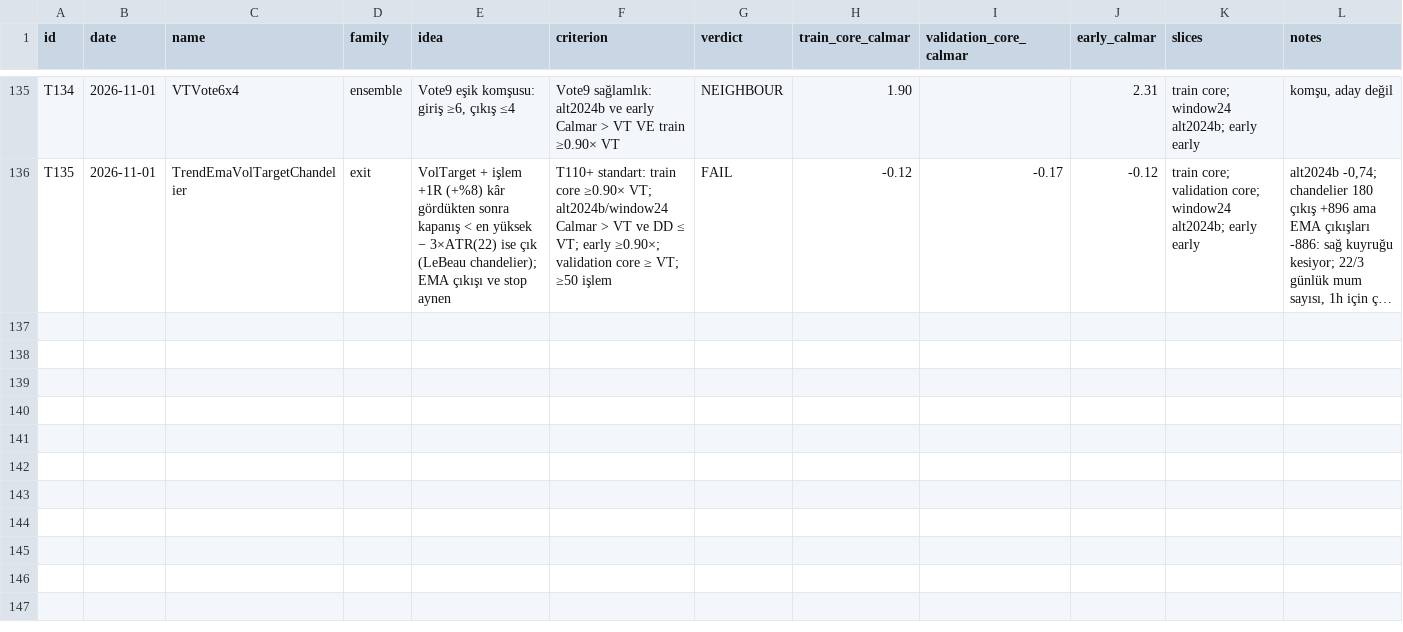
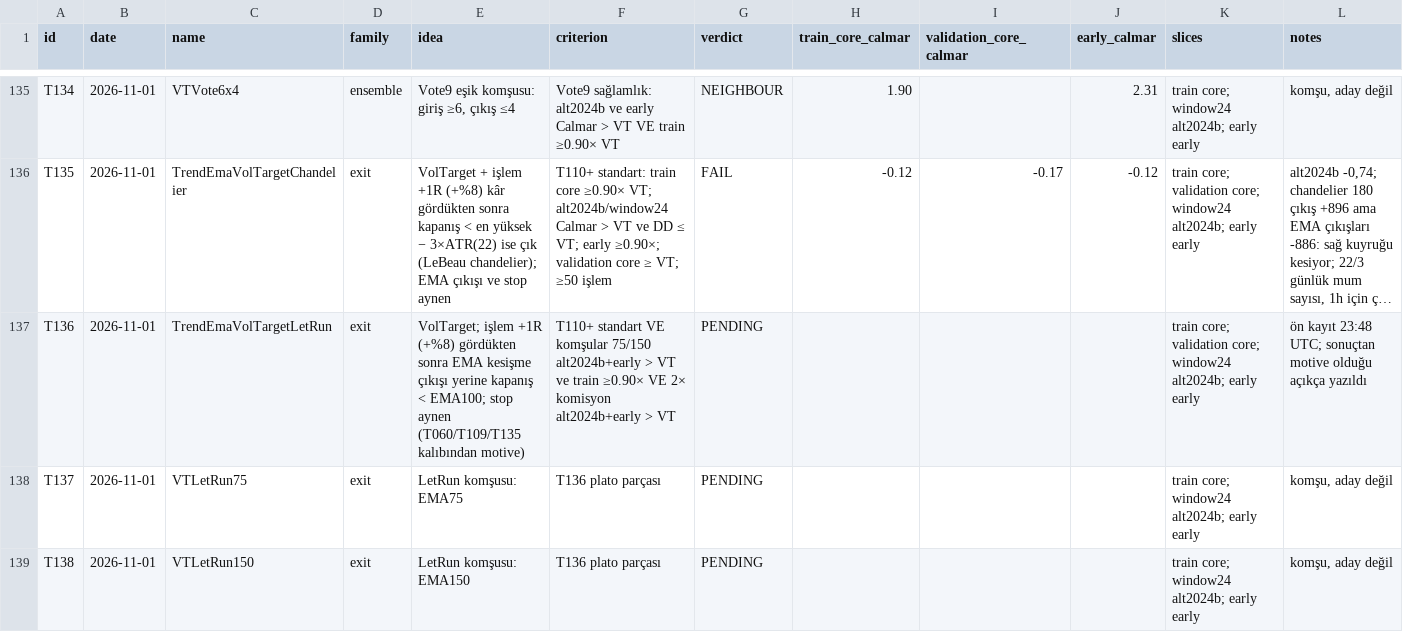
Before and after one commit to mertrumi-dev/ft-lab, a CSV file: docs/trials.csv, drawn as a sheet; only a part is shown, gaps mark what is left out; long unchanged cells end in …; the diff names each change by its address in the sheet, - before the commit and + after, or states it on an @@ line.

```diff
--- a/docs/trials.csv
+++ b/docs/trials.csv
+row 137: T136 | 2026-11-01 | TrendEmaVolTargetLetRun | exit | VolTarget; işlem +1R (+%8) gördükten sonra EMA kesişme çıkışı yerine kapanış < EMA100; stop aynen (T060/T109/T135 kalıbından motive) | T110+ standart VE komşular 75/150 alt2024b+early > VT ve train ≥0.90× VE 2× komisyon alt2024b+early > VT | PENDING |  |  |  | train core; validation core; window24 alt2024b; early early | ön kayıt 23:48 UTC; sonuçtan motive olduğu açıkça yazıldı
+row 138: T137 | 2026-11-01 | VTLetRun75 | exit | LetRun komşusu: EMA75 | T136 plato parçası | PENDING |  |  |  | train core; window24 alt2024b; early early | komşu, aday değil
+row 139: T138 | 2026-11-01 | VTLetRun150 | exit | LetRun komşusu: EMA150 | T136 plato parçası | PENDING |  |  |  | train core; window24 alt2024b; early early | komşu, aday değil
```
Also changed, not shown: 1 other file.
